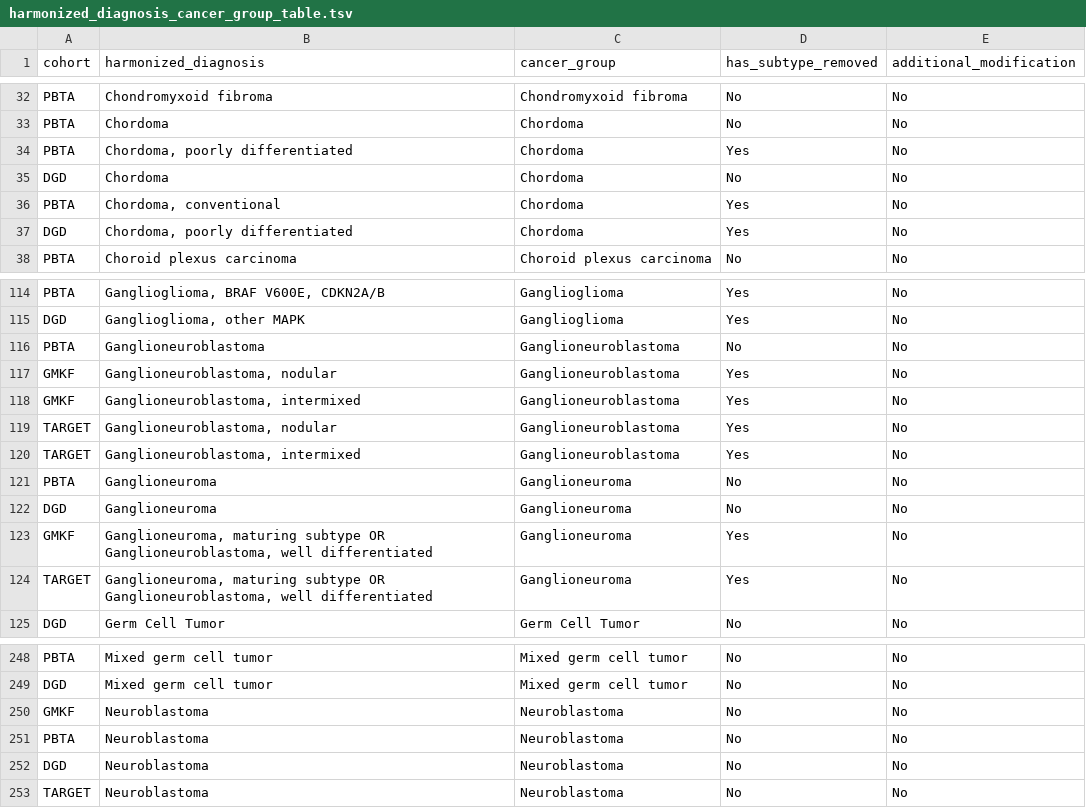
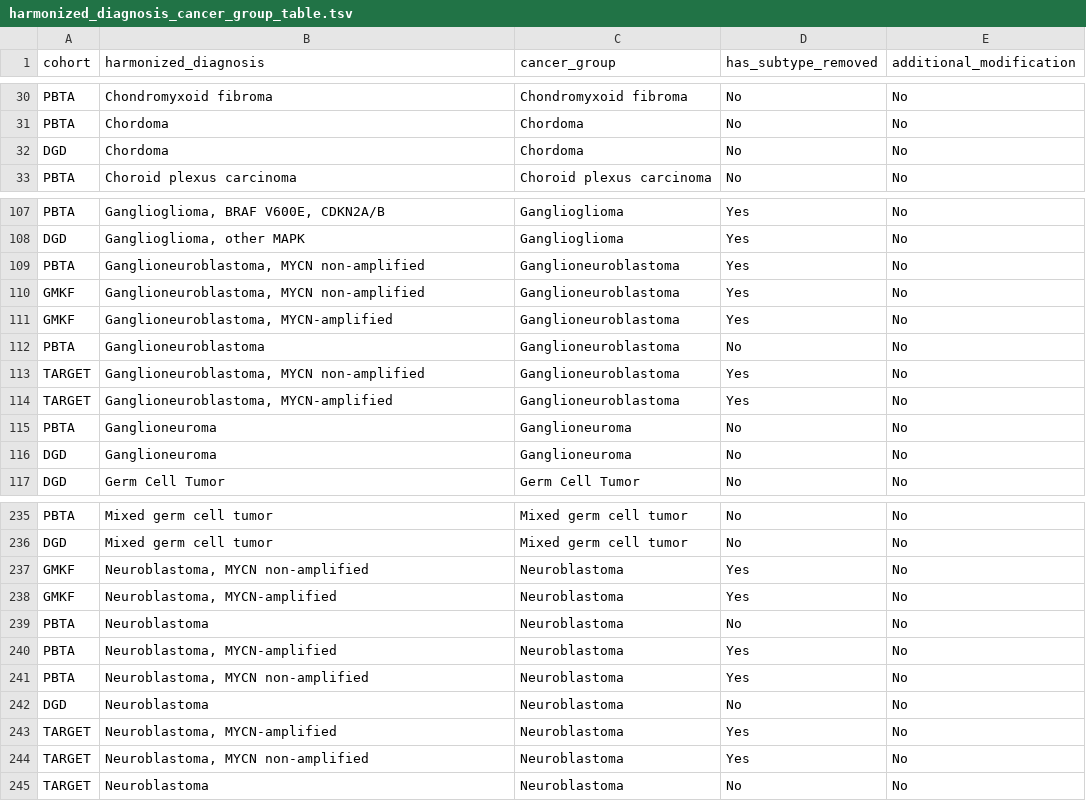
Before and after one commit to rokitalab/OpenPedCan-analysis, a TSV file: analyses/molecular-subtyping-integrate/results/harmonized_diagnosis_cancer_group_table.tsv, drawn as a sheet; only a part is shown, gaps mark what is left out; the diff covers the shown part only.

```diff
--- a/analyses/molecular-subtyping-integrate/results/harmonized_diagnosis_cancer_group_table.tsv
+++ b/analyses/molecular-subtyping-integrate/results/harmonized_diagnosis_cancer_group_table.tsv
@@ -33,6 +31,3 @@ PBTA	Chondromyxoid fibroma	Chondromyxoid fibroma	No	No
 PBTA	Chordoma	Chordoma	No	No
-PBTA	Chordoma, poorly differentiated	Chordoma	Yes	No
 DGD	Chordoma	Chordoma	No	No
-PBTA	Chordoma, conventional	Chordoma	Yes	No
-DGD	Chordoma, poorly differentiated	Chordoma	Yes	No
 PBTA	Choroid plexus carcinoma	Choroid plexus carcinoma	No	No
@@ -115,11 +108,10 @@ PBTA	Ganglioglioma, BRAF V600E, CDKN2A/B	Ganglioglioma	Yes	No
 DGD	Ganglioglioma, other MAPK	Ganglioglioma	Yes	No
+PBTA	Ganglioneuroblastoma, MYCN non-amplified	Ganglioneuroblastoma	Yes	No
+GMKF	Ganglioneuroblastoma, MYCN non-amplified	Ganglioneuroblastoma	Yes	No
+GMKF	Ganglioneuroblastoma, MYCN-amplified	Ganglioneuroblastoma	Yes	No
 PBTA	Ganglioneuroblastoma	Ganglioneuroblastoma	No	No
-GMKF	Ganglioneuroblastoma, nodular	Ganglioneuroblastoma	Yes	No
-GMKF	Ganglioneuroblastoma, intermixed	Ganglioneuroblastoma	Yes	No
-TARGET	Ganglioneuroblastoma, nodular	Ganglioneuroblastoma	Yes	No
-TARGET	Ganglioneuroblastoma, intermixed	Ganglioneuroblastoma	Yes	No
+TARGET	Ganglioneuroblastoma, MYCN non-amplified	Ganglioneuroblastoma	Yes	No
+TARGET	Ganglioneuroblastoma, MYCN-amplified	Ganglioneuroblastoma	Yes	No
 PBTA	Ganglioneuroma	Ganglioneuroma	No	No
 DGD	Ganglioneuroma	Ganglioneuroma	No	No
-GMKF	Ganglioneuroma, maturing subtype OR Ganglioneuroblastoma, well differentiated	Ganglioneuroma	Yes	No
-TARGET	Ganglioneuroma, maturing subtype OR Ganglioneuroblastoma, well differentiated	Ganglioneuroma	Yes	No
 DGD	Germ Cell Tumor	Germ Cell Tumor	No	No
@@ -249,5 +236,10 @@ PBTA	Mixed germ cell tumor	Mixed germ cell tumor	No	No
 DGD	Mixed germ cell tumor	Mixed germ cell tumor	No	No
-GMKF	Neuroblastoma	Neuroblastoma	No	No
+GMKF	Neuroblastoma, MYCN non-amplified	Neuroblastoma	Yes	No
+GMKF	Neuroblastoma, MYCN-amplified	Neuroblastoma	Yes	No
 PBTA	Neuroblastoma	Neuroblastoma	No	No
+PBTA	Neuroblastoma, MYCN-amplified	Neuroblastoma	Yes	No
+PBTA	Neuroblastoma, MYCN non-amplified	Neuroblastoma	Yes	No
 DGD	Neuroblastoma	Neuroblastoma	No	No
+TARGET	Neuroblastoma, MYCN-amplified	Neuroblastoma	Yes	No
+TARGET	Neuroblastoma, MYCN non-amplified	Neuroblastoma	Yes	No
 TARGET	Neuroblastoma	Neuroblastoma	No	No
```
Also changed, not shown: 1 added row, 15 removed rows, 1 moved row and 1 edited cell elsewhere in this file, analyses/efo-mondo-mapping/results/efo-mondo-map-prefill.tsv, analyses/molecular-subtyping-integrate/results/cancer_group_table_for_README.tsv, 13 other files.
